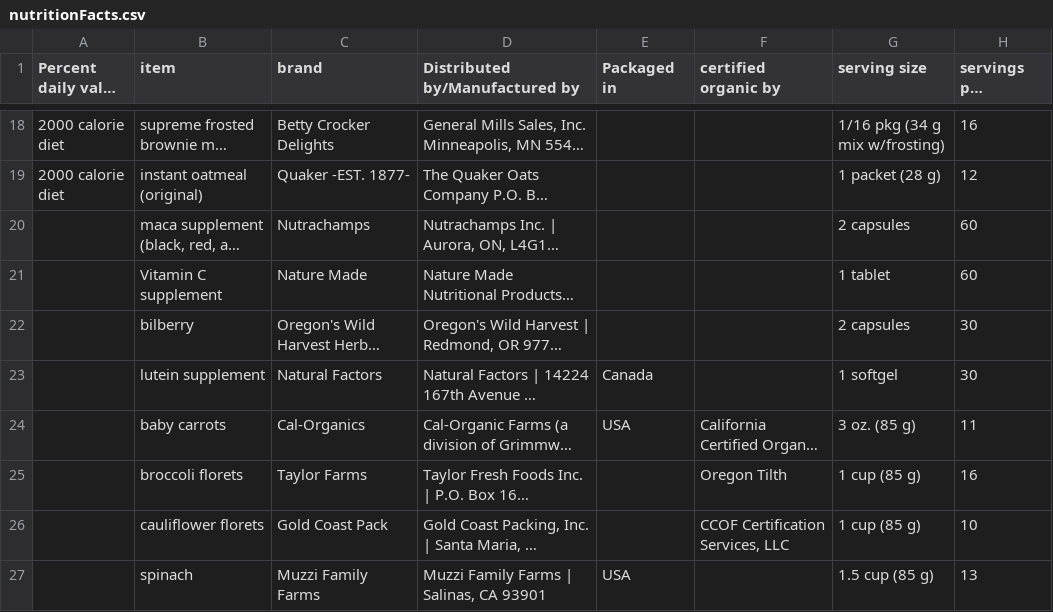
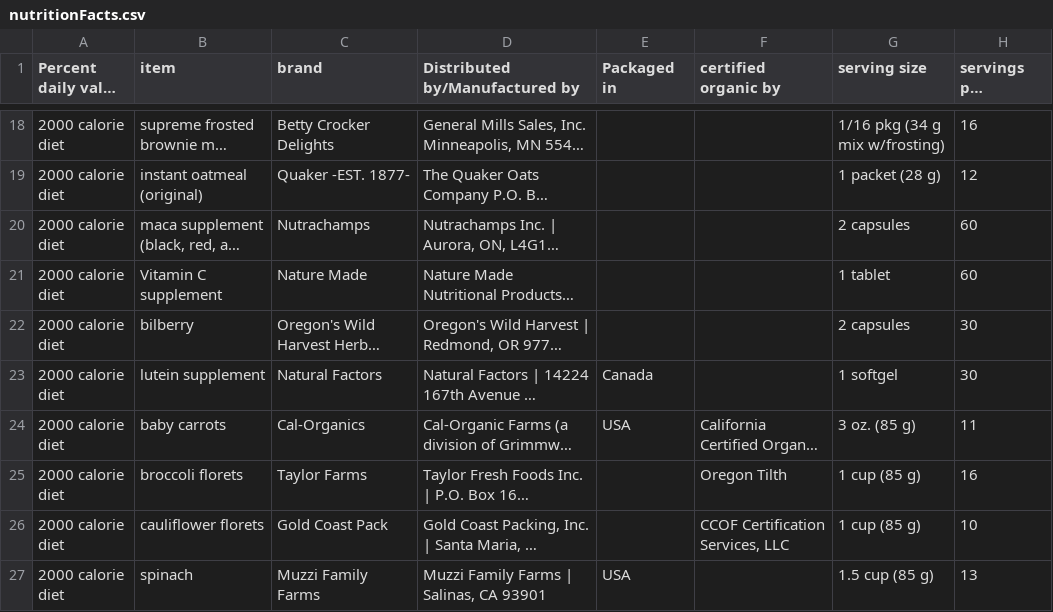
Before and after one commit to Shail-Shouryya/data, a CSV file: nutritionFacts.csv, drawn as a sheet; only a part is shown, gaps mark what is left out; long unchanged cells end in …; the diff names each change by its address in the sheet, - before the commit and + after, or states it on an @@ line.

Commit message:
adds 2000 calorie diet to item specs

```diff
--- a/nutritionFacts.csv
+++ b/nutritionFacts.csv
-A20:A27 (Percent daily value based on): (empty)
+A20:A27 (Percent daily value based on): 2000 calorie diet
```
